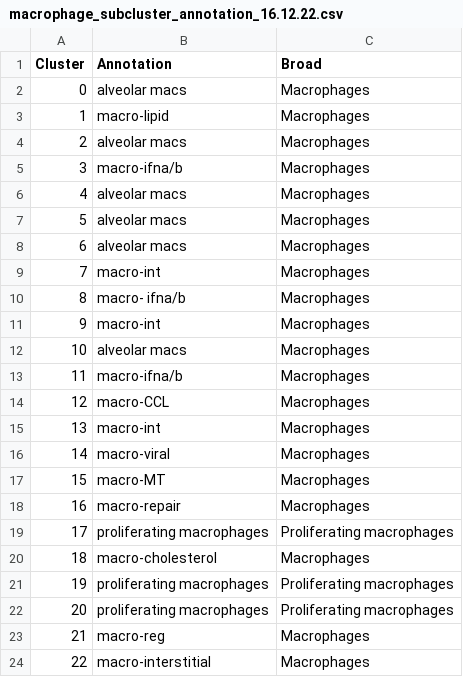
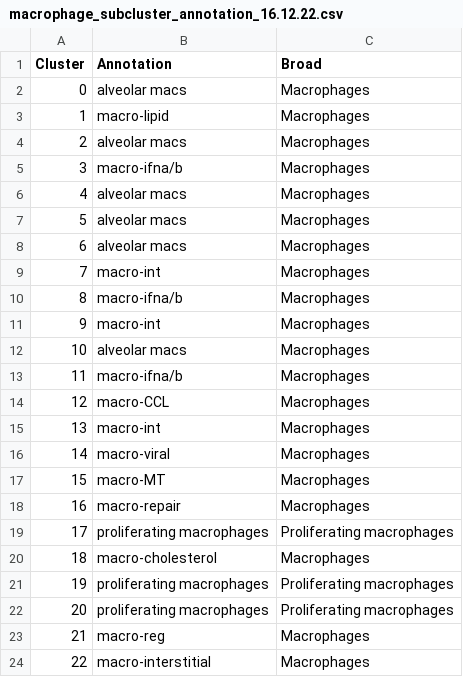
Before and after one commit to Oshlack/paed-cf-cite-seq, a CSV file: data/macrophage_subcluster_annotation_16.12.22.csv, drawn as a sheet.

Commit message:
Figed typo in macrophage manual annotations

```diff
--- a/data/macrophage_subcluster_annotation_16.12.22.csv
+++ b/data/macrophage_subcluster_annotation_16.12.22.csv
@@ -9,3 +9,3 @@ Cluster,Annotation,Broad
 7,macro-int,Macrophages
-8,macro- ifna/b,Macrophages
+8,macro-ifna/b,Macrophages
 9,macro-int,Macrophages
```
